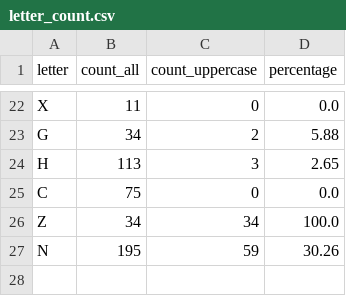
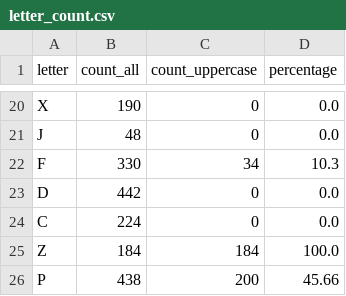
Before and after one commit to alexey-malashenko/python-for-dqe, a CSV file: letter_count.csv, drawn as a sheet; only a part is shown, gaps mark what is left out; removed rows and columns are numbered as before the commit, all else as after; the diff covers the shown part only; the diff names each change by its address in the sheet, - before the commit and + after, or states it on an @@ line.

```diff
--- a/letter_count.csv
+++ b/letter_count.csv
-B20 (count_all): 11
+B20 (count_all): 190
-row 23: G | 34 | 2 | 5.88
-row 24: H | 113 | 3 | 2.65
+row 21: J | 48 | 0 | 0.0
+row 22: F | 330 | 34 | 10.3
+row 23: D | 442 | 0 | 0.0
-B24 (count_all): 75
+B24 (count_all): 224
-B25 (count_all): 34
+B25 (count_all): 184
-C25 (count_uppercase): 34
+C25 (count_uppercase): 184
-row 27: N | 195 | 59 | 30.26
+row 26: P | 438 | 200 | 45.66
```
Also changed, not shown: 14 added rows, 16 removed rows and 5 edited cells elsewhere in this file, 6 other files.
